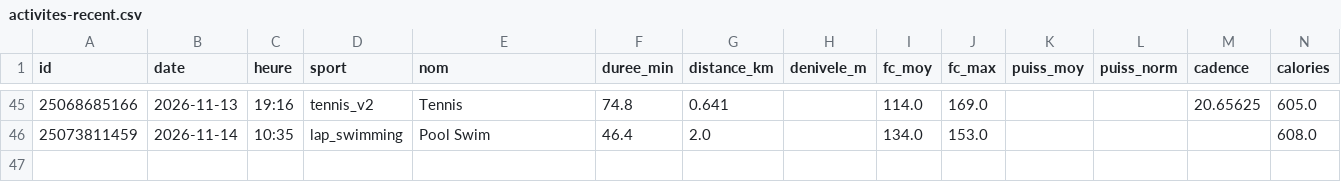
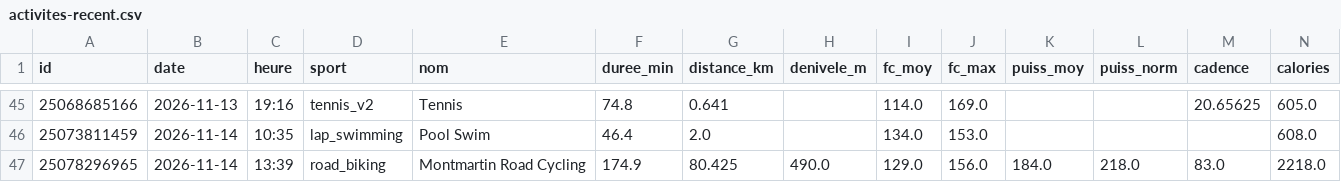
Before and after one commit to nicolasmahut-ui/garmin-data, a CSV file: activites-recent.csv, drawn as a sheet; only a part is shown, gaps mark what is left out; rows hold the shown columns only; the diff names each change by its address in the sheet, - before the commit and + after, or states it on an @@ line.

Commit message:
activites recentes 2026-11-14 17:01

```diff
--- a/activites-recent.csv
+++ b/activites-recent.csv
+row 47: 25078296965 | 2026-11-14 | 13:39 | road_biking | Montmartin Road Cycling | 174.9 | 80.425 | 490.0 | 129.0 | 156.0 | 184.0 | 218.0 | 83.0 | 2218.0
```
